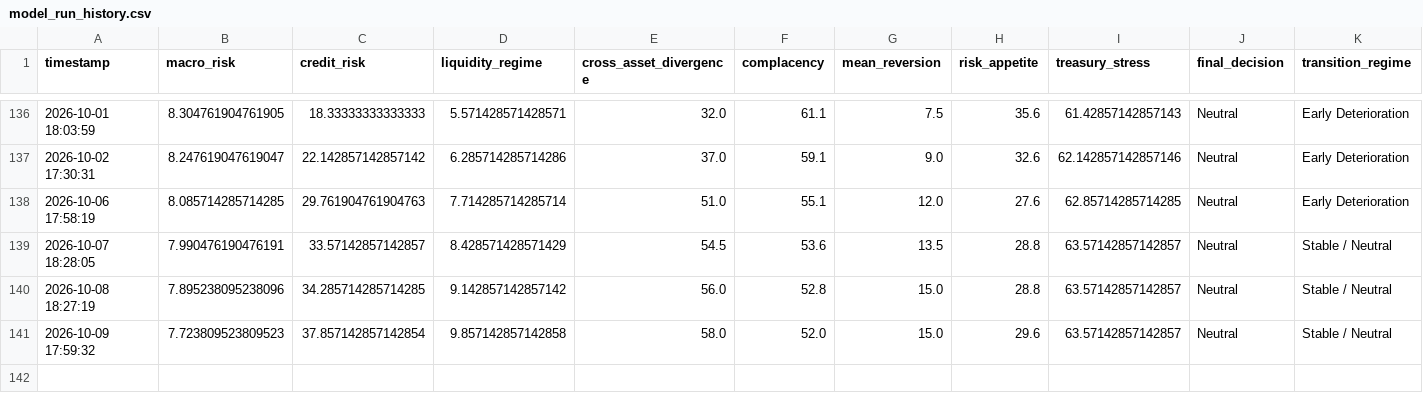
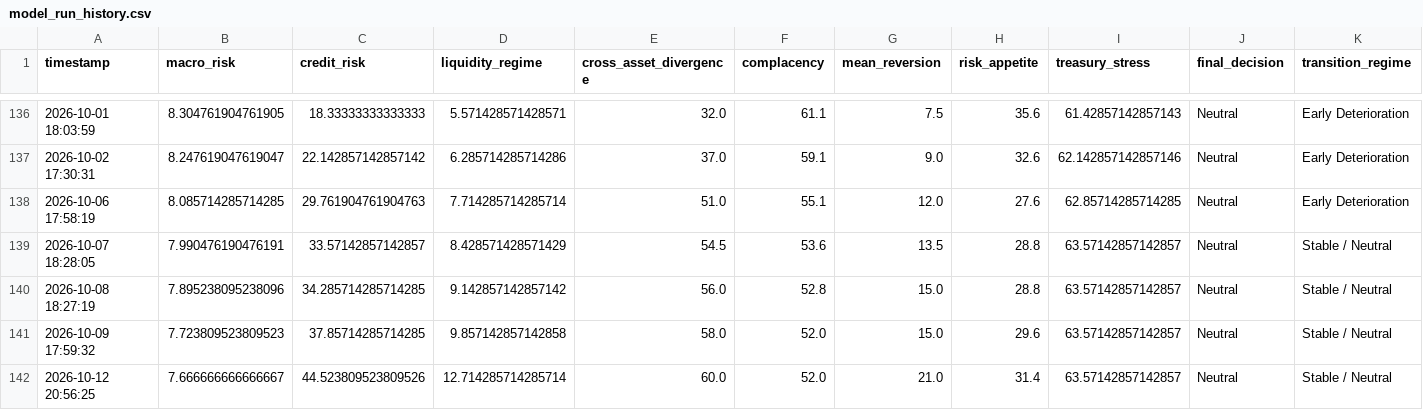
Before and after one commit to AaronMAlbright/credit-risk-dashboard, a CSV file: history/model_run_history.csv, drawn as a sheet; only a part is shown, gaps mark what is left out; rows hold the shown columns only; the diff names each change by its address in the sheet, - before the commit and + after, or states it on an @@ line.

```diff
--- a/history/model_run_history.csv
+++ b/history/model_run_history.csv
-C141 (credit_risk): 37.857142857142854
+C141 (credit_risk): 37.85714285714285
+row 142: 2026-10-12 20:56:25 | 7.666666666666667 | 44.523809523809526 | 12.714285714285714 | 60.0 | 52.0 | 21.0 | 31.4 | 63.57142857142857 | Neutral | Stable / Neutral
```
Also changed, not shown: history/credit_compensation_scorecard_history.csv, 1 other file.
